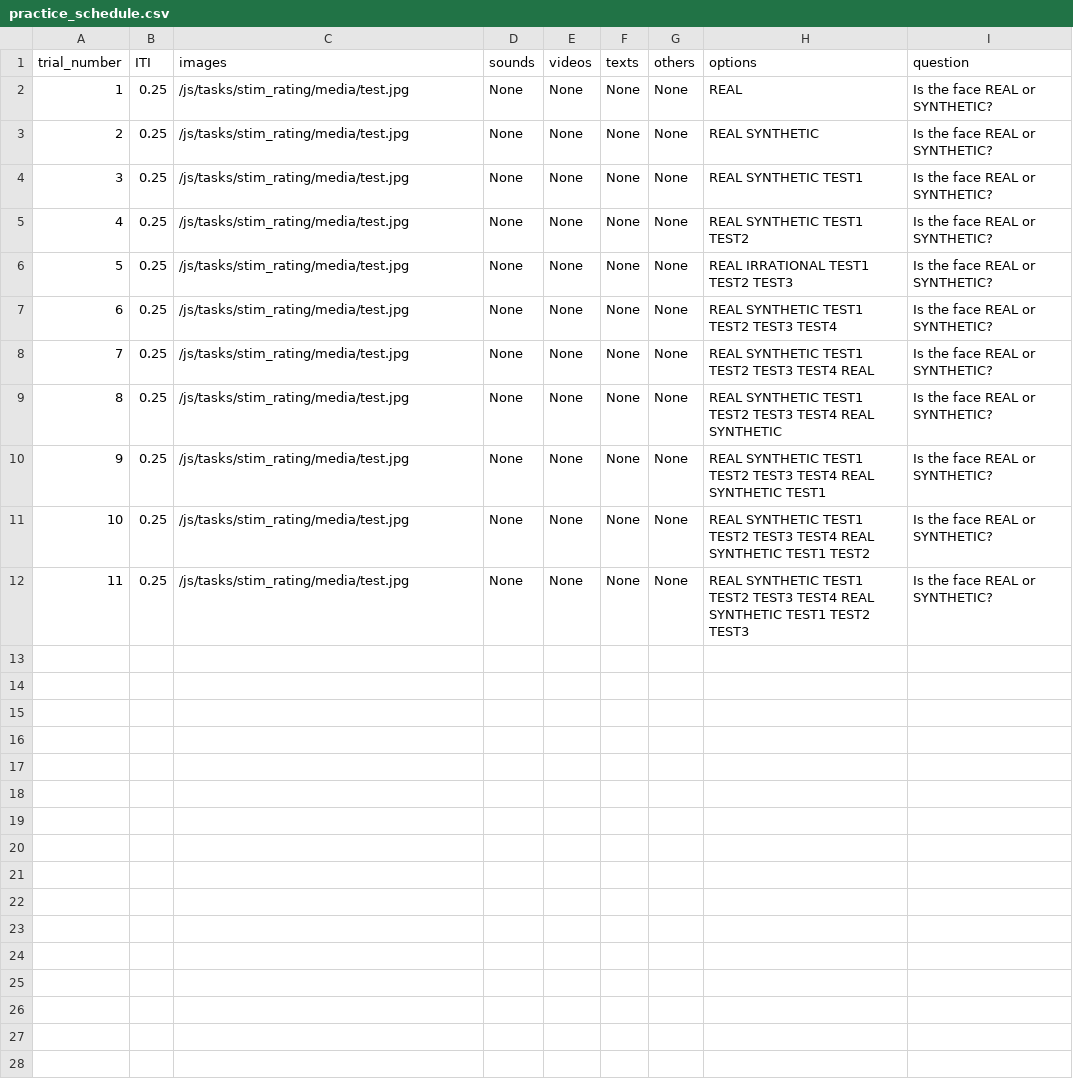
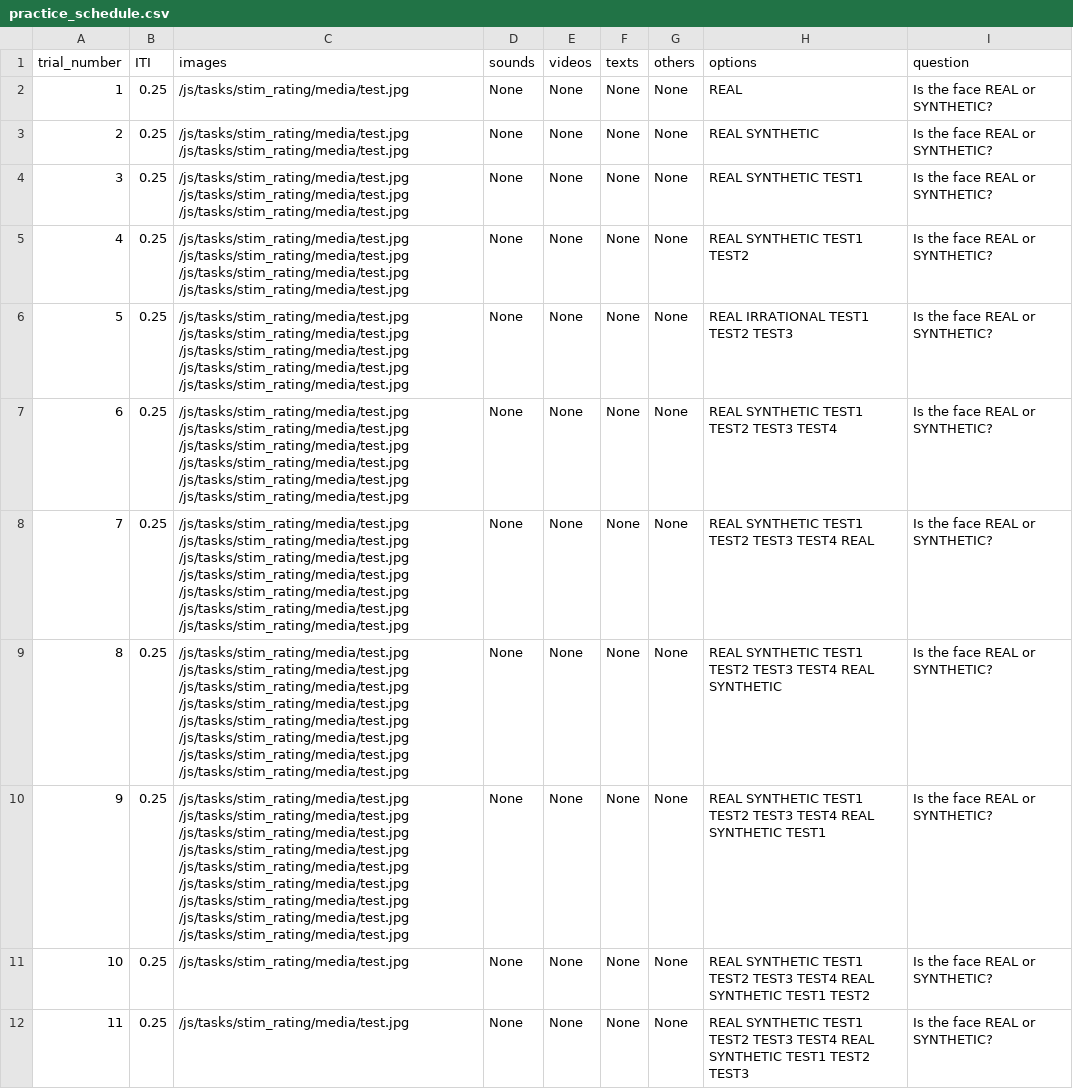
Before and after one commit to laureate-institute-for-brain-research/StimToolOnline, a CSV file: public/js/tasks/stim_rating/practice_schedule.csv, drawn as a sheet.

Commit message:
Stim Rating: Implemented generate_image_list() for placement of arbitrary number of images. Fixed generate_option_list() to properly position buttons regardless of buttons per row value. Added config values to control image characteristics.

```diff
--- a/public/js/tasks/stim_rating/practice_schedule.csv
+++ b/public/js/tasks/stim_rating/practice_schedule.csv
@@ -2,10 +2,10 @@
 1,0.25,/js/tasks/stim_rating/media/test.jpg,None,None,None,None,"REAL","Is the face REAL or SYNTHETIC?"
-2,0.25,/js/tasks/stim_rating/media/test.jpg,None,None,None,None,"REAL SYNTHETIC","Is the face REAL or SYNTHETIC?"
-3,0.25,/js/tasks/stim_rating/media/test.jpg,None,None,None,None,"REAL SYNTHETIC TEST1","Is the face REAL or SYNTHETIC?"
-4,0.25,/js/tasks/stim_rating/media/test.jpg,None,None,None,None,"REAL SYNTHETIC TEST1 TEST2","Is the face REAL or SYNTHETIC?"
-5,0.25,/js/tasks/stim_rating/media/test.jpg,None,None,None,None,"REAL IRRATIONAL TEST1 TEST2 TEST3","Is the face REAL or SYNTHETIC?"
-6,0.25,/js/tasks/stim_rating/media/test.jpg,None,None,None,None,"REAL SYNTHETIC TEST1 TEST2 TEST3 TEST4","Is the face REAL or SYNTHETIC?"
-7,0.25,/js/tasks/stim_rating/media/test.jpg,None,None,None,None,"REAL SYNTHETIC TEST1 TEST2 TEST3 TEST4 REAL","Is the face REAL or SYNTHETIC?"
-8,0.25,/js/tasks/stim_rating/media/test.jpg,None,None,None,None,"REAL SYNTHETIC TEST1 TEST2 TEST3 TEST4 REAL SYNTHETIC","Is the face REAL or SYNTHETIC?"
-9,0.25,/js/tasks/stim_rating/media/test.jpg,None,None,None,None,"REAL SYNTHETIC TEST1 TEST2 TEST3 TEST4 REAL SYNTHETIC TEST1","Is the face REAL or SYNTHETIC?"
+2,0.25,/js/tasks/stim_rating/media/test.jpg /js/tasks/stim_rating/media/test.jpg,None,None,None,None,"REAL SYNTHETIC","Is the face REAL or SYNTHETIC?"
+3,0.25,/js/tasks/stim_rating/media/test.jpg /js/tasks/stim_rating/media/test.jpg /js/tasks/stim_rating/media/test.jpg,None,None,None,None,"REAL SYNTHETIC TEST1","Is the face REAL or SYNTHETIC?"
+4,0.25,/js/tasks/stim_rating/media/test.jpg /js/tasks/stim_rating/media/test.jpg /js/tasks/stim_rating/media/test.jpg /js/tasks/stim_rating/media/test.jpg,None,None,None,None,"REAL SYNTHETIC TEST1 TEST2","Is the face REAL or SYNTHETIC?"
+5,0.25,/js/tasks/stim_rating/media/test.jpg /js/tasks/stim_rating/media/test.jpg /js/tasks/stim_rating/media/test.jpg /js/tasks/stim_rating/media/test.jpg /js/tasks/stim_rating/media/test.jpg,None,None,None,None,"REAL IRRATIONAL TEST1 TEST2 TEST3","Is the face REAL or SYNTHETIC?"
+6,0.25,/js/tasks/stim_rating/media/test.jpg /js/tasks/stim_rating/media/test.jpg /js/tasks/stim_rating/media/test.jpg /js/tasks/stim_rating/media/test.jpg /js/tasks/stim_rating/media/test.jpg /js/tasks/stim_rating/media/test.jpg,None,None,None,None,"REAL SYNTHETIC TEST1 TEST2 TEST3 TEST4","Is the face REAL or SYNTHETIC?"
+7,0.25,/js/tasks/stim_rating/media/test.jpg /js/tasks/stim_rating/media/test.jpg /js/tasks/stim_rating/media/test.jpg /js/tasks/stim_rating/media/test.jpg /js/tasks/stim_rating/media/test.jpg /js/tasks/stim_rating/media/test.jpg /js/tasks/stim_rating/media/test.jpg,None,None,None,None,"REAL SYNTHETIC TEST1 TEST2 TEST3 TEST4 REAL","Is the face REAL or SYNTHETIC?"
+8,0.25,/js/tasks/stim_rating/media/test.jpg /js/tasks/stim_rating/media/test.jpg /js/tasks/stim_rating/media/test.jpg /js/tasks/stim_rating/media/test.jpg /js/tasks/stim_rating/media/test.jpg /js/tasks/stim_rating/media/test.jpg /js/tasks/stim_rating/media/test.jpg /js/tasks/stim_rating/media/test.jpg,None,None,None,None,"REAL SYNTHETIC TEST1 TEST2 TEST3 TEST4 REAL SYNTHETIC","Is the face REAL or SYNTHETIC?"
+9,0.25,/js/tasks/stim_rating/media/test.jpg /js/tasks/stim_rating/media/test.jpg /js/tasks/stim_rating/media/test.jpg /js/tasks/stim_rating/media/test.jpg /js/tasks/stim_rating/media/test.jpg /js/tasks/stim_rating/media/test.jpg /js/tasks/stim_rating/media/test.jpg /js/tasks/stim_rating/media/test.jpg /js/tasks/stim_rating/media/test.jpg,None,None,None,None,"REAL SYNTHETIC TEST1 TEST2 TEST3 TEST4 REAL SYNTHETIC TEST1","Is the face REAL or SYNTHETIC?"
 10,0.25,/js/tasks/stim_rating/media/test.jpg,None,None,None,None,"REAL SYNTHETIC TEST1 TEST2 TEST3 TEST4 REAL SYNTHETIC TEST1 TEST2","Is the face REAL or SYNTHETIC?"
```
Also changed, not shown: 2 other files.
